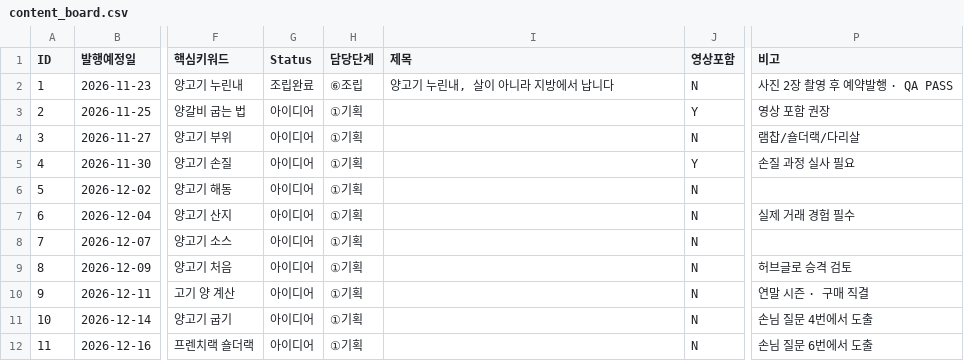
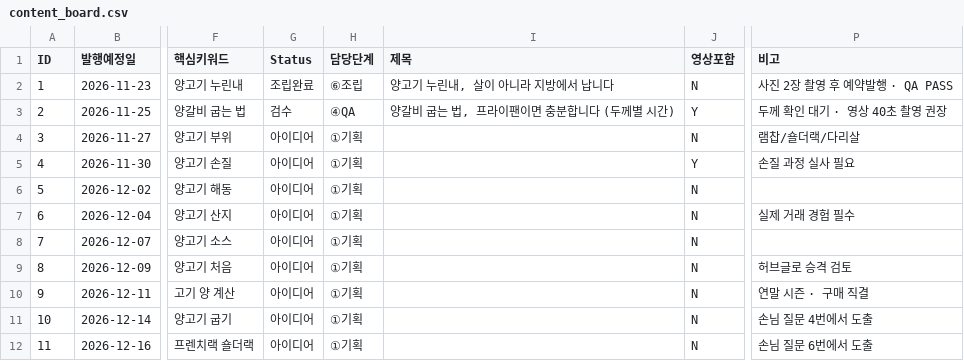
Before and after one commit to seonhyoungc-jpg/My, a CSV file: templates/content_board.csv, drawn as a sheet; only a part is shown, gaps mark what is left out; the diff names each change by its address in the sheet, - before the commit and + after, or states it on an @@ line.

```diff
--- a/templates/content_board.csv
+++ b/templates/content_board.csv
-G3 (Status): 아이디어
+G3 (Status): 검수
-H3 (담당단계): ①기획
+H3 (담당단계): ④QA
-I3 (제목): (empty)
+I3 (제목): 양갈비 굽는 법, 프라이팬이면 충분합니다 (두께별 시간)
-P3 (비고): 영상 포함 권장
+P3 (비고): 두께 확인 대기 · 영상 40초 촬영 권장
```
Also changed, not shown: 5 other files.
